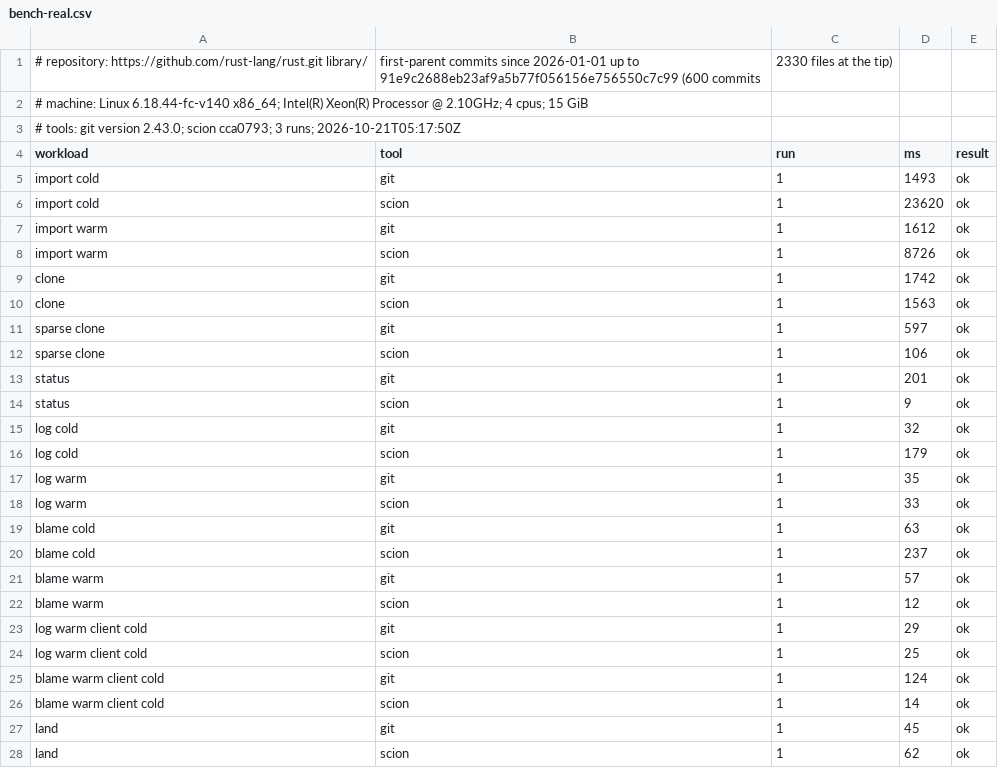
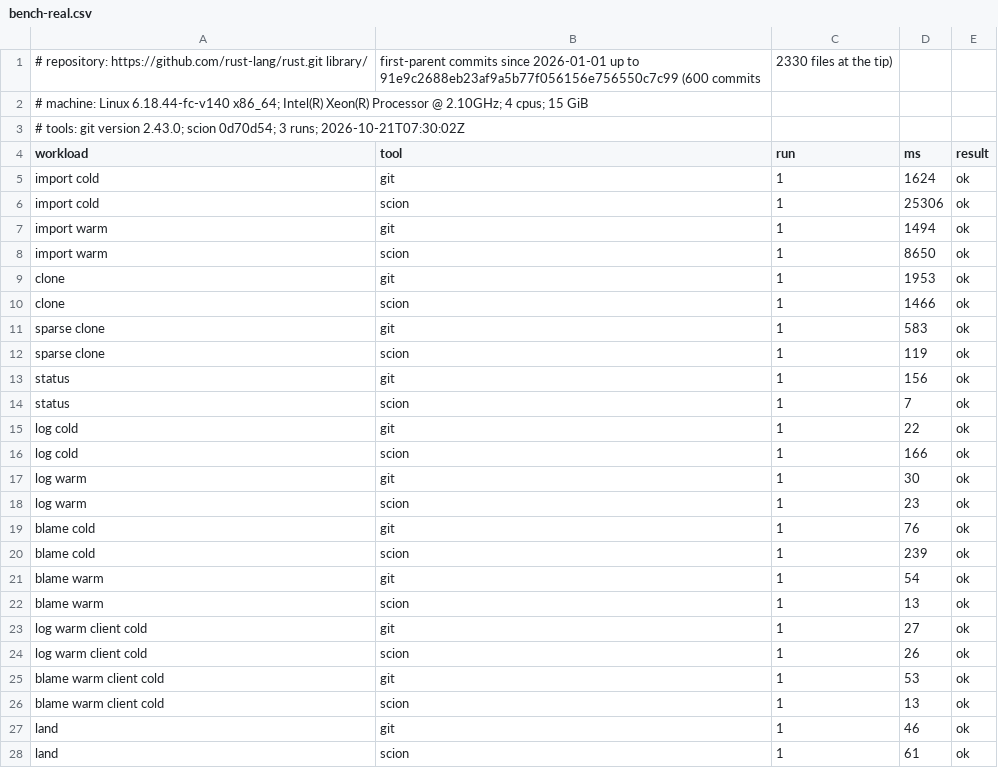
Before and after one commit to tekeburak/scion, a CSV file: docs/bench-real.csv, drawn as a sheet; only a part is shown; the diff covers the shown part only.

```diff
--- a/docs/bench-real.csv
+++ b/docs/bench-real.csv
@@ -2,27 +2,27 @@
 # machine: Linux 6.18.44-fc-v140 x86_64; Intel(R) Xeon(R) Processor @ 2.10GHz; 4 cpus; 15 GiB
-# tools: git version 2.43.0; scion cca0793; 3 runs; 2026-10-21T05:17:50Z
+# tools: git version 2.43.0; scion 0d70d54; 3 runs; 2026-10-21T07:30:02Z
 workload,tool,run,ms,result
-import cold,git,1,1493,ok
-import cold,scion,1,23620,ok
-import warm,git,1,1612,ok
-import warm,scion,1,8726,ok
-clone,git,1,1742,ok
-clone,scion,1,1563,ok
-sparse clone,git,1,597,ok
-sparse clone,scion,1,106,ok
-status,git,1,201,ok
-status,scion,1,9,ok
-log cold,git,1,32,ok
-log cold,scion,1,179,ok
-log warm,git,1,35,ok
-log warm,scion,1,33,ok
-blame cold,git,1,63,ok
-blame cold,scion,1,237,ok
-blame warm,git,1,57,ok
-blame warm,scion,1,12,ok
-log warm client cold,git,1,29,ok
-log warm client cold,scion,1,25,ok
-blame warm client cold,git,1,124,ok
-blame warm client cold,scion,1,14,ok
-land,git,1,45,ok
-land,scion,1,62,ok
+import cold,git,1,1624,ok
+import cold,scion,1,25306,ok
+import warm,git,1,1494,ok
+import warm,scion,1,8650,ok
+clone,git,1,1953,ok
+clone,scion,1,1466,ok
+sparse clone,git,1,583,ok
+sparse clone,scion,1,119,ok
+status,git,1,156,ok
+status,scion,1,7,ok
+log cold,git,1,22,ok
+log cold,scion,1,166,ok
+log warm,git,1,30,ok
+log warm,scion,1,23,ok
+blame cold,git,1,76,ok
+blame cold,scion,1,239,ok
+blame warm,git,1,54,ok
+blame warm,scion,1,13,ok
+log warm client cold,git,1,27,ok
+log warm client cold,scion,1,26,ok
+blame warm client cold,git,1,53,ok
+blame warm client cold,scion,1,13,ok
+land,git,1,46,ok
+land,scion,1,61,ok
```
Also changed, not shown: 60 edited cells elsewhere in this file, 2 other files.
